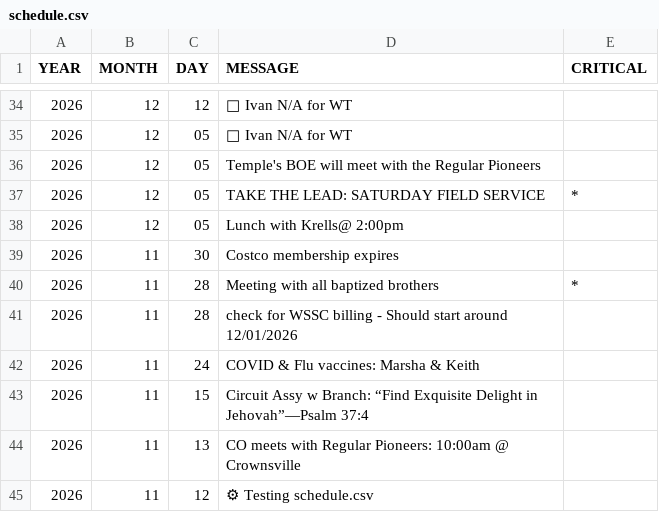
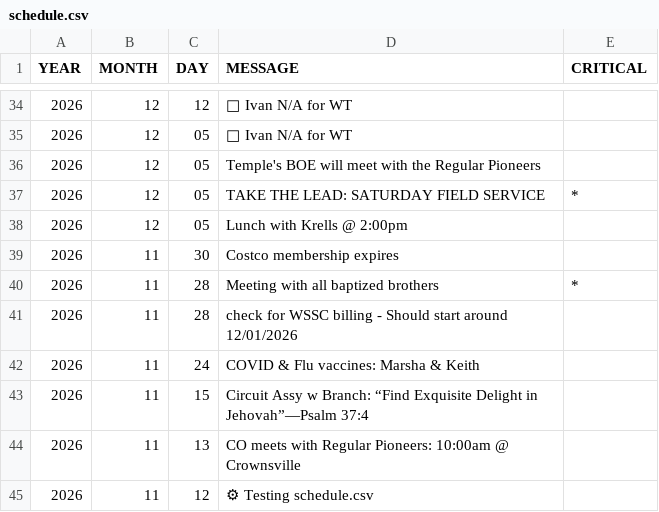
Before and after one commit to KIBrown031/KIBrown031.github.io, a CSV file: schedule.csv, drawn as a sheet; only a part is shown, gaps mark what is left out.

```diff
--- a/schedule.csv
+++ b/schedule.csv
@@ -37,3 +37,3 @@ YEAR,MONTH,DAY,MESSAGE,CRITICAL
 2026,12,05,TAKE THE LEAD: SATURDAY FIELD SERVICE,*
-2026,12,05,Lunch with Krells@ 2:00pm,
+2026,12,05,Lunch with Krells @ 2:00pm,
 2026,11,30,Costco membership expires,
```
Also changed, not shown: 1 other file.
